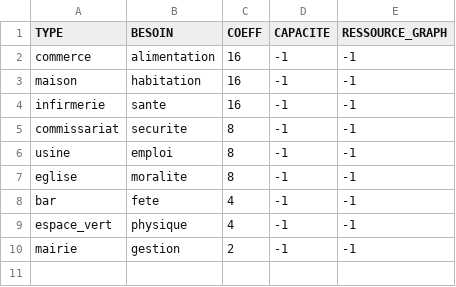
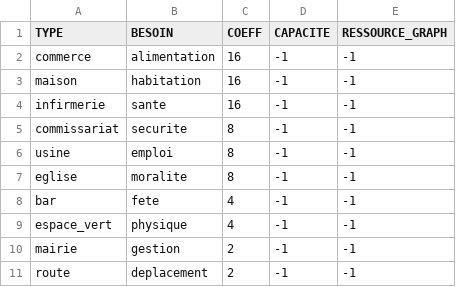
Before and after one commit to 3Mousquetaires/PackastanSimulation, a CSV file: base/info_batiments.csv, drawn as a sheet; the diff names each change by its address in the sheet, - before the commit and + after, or states it on an @@ line.

```diff
--- a/base/info_batiments.csv
+++ b/base/info_batiments.csv
+row 11: route | deplacement | 2 | -1 | -1
```
Also changed, not shown: 4 other files.
